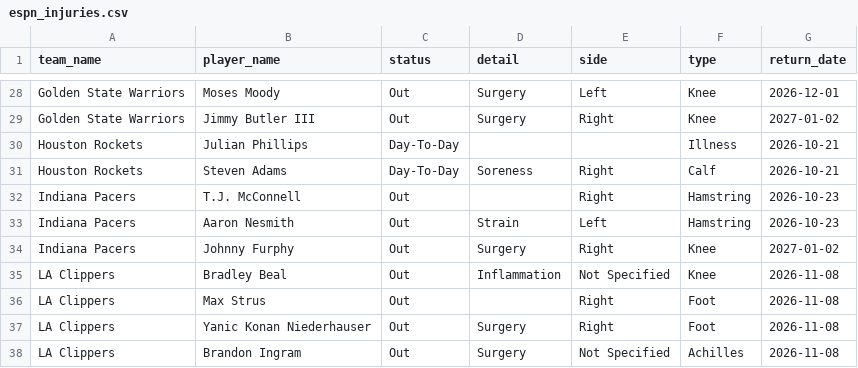
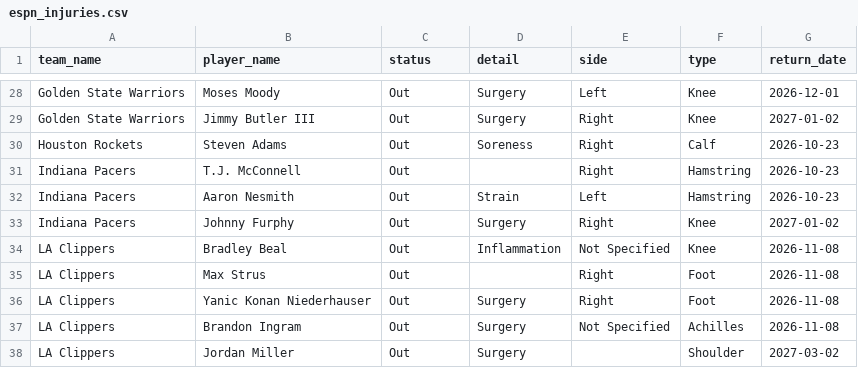
Before and after one commit to Thakky001/NBA, a CSV file: data/raw/espn_injuries.csv, drawn as a sheet; only a part is shown, gaps mark what is left out; the shorter side is filled out with more unchanged rows.

```diff
--- a/data/raw/espn_injuries.csv
+++ b/data/raw/espn_injuries.csv
@@ -29,4 +29,3 @@ Golden State Warriors,Moses Moody,Out,Surgery,Left,Knee,2026-12-01
 Golden State Warriors,Jimmy Butler III,Out,Surgery,Right,Knee,2027-01-02
-Houston Rockets,Julian Phillips,Day-To-Day,,,Illness,2026-10-21
-Houston Rockets,Steven Adams,Day-To-Day,Soreness,Right,Calf,2026-10-21
+Houston Rockets,Steven Adams,Out,Soreness,Right,Calf,2026-10-23
 Indiana Pacers,T.J. McConnell,Out,,Right,Hamstring,2026-10-23
```
Also changed, not shown: 1 other file.
